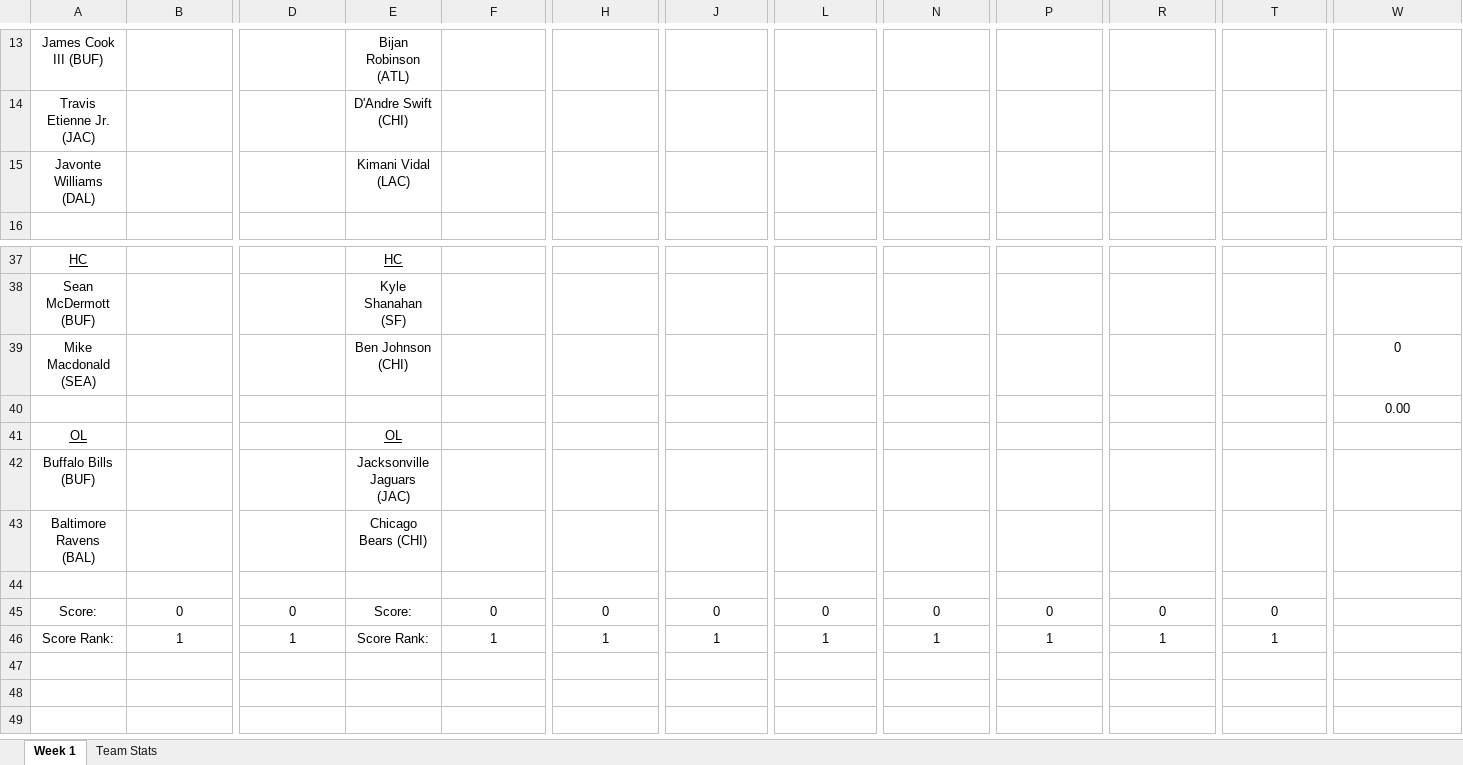
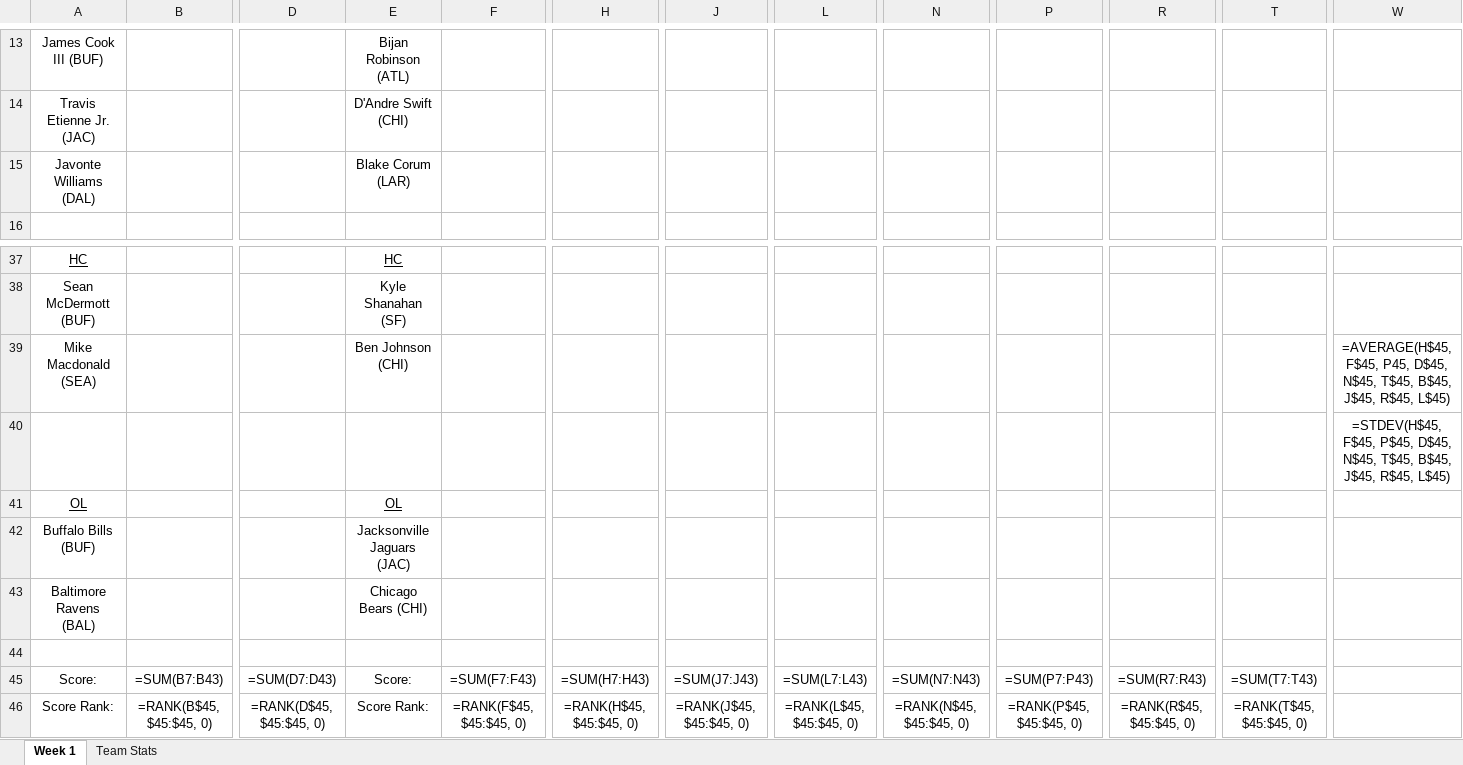
Before and after one commit to qpfl/scoring, an Excel workbook: Rosters.xlsx, sheet Week 1, drawn as a sheet; only a part is shown, gaps mark what is left out; values as stored, in another font and other column widths than the file's, no borders; formulas without a stored value are shown as written; charts and pictures and conditional formats not drawn; the diff names each change by its address in the sheet, - before the commit and + after, or states it on an @@ line.

```diff
--- a/Rosters.xlsx (sheet Week 1)
+++ b/Rosters.xlsx (sheet Week 1)
-E15: Kimani Vidal (LAC)
+E15: Blake Corum (LAR)
-W39: 0
+W39: =AVERAGE(H$45, F$45, P45, D$45, N$45, T$45, B$45, J$45, R$45, L$45)
-W40: 0.00
+W40: =STDEV(H$45, F$45, P$45, D$45, N$45, T$45, B$45, J$45, R$45, L$45)
-B45: 0
+B45: =SUM(B7:B43)
-D45: 0
+D45: =SUM(D7:D43)
-F45: 0
+F45: =SUM(F7:F43)
-H45: 0
+H45: =SUM(H7:H43)
-J45: 0
+J45: =SUM(J7:J43)
-L45: 0
+L45: =SUM(L7:L43)
-N45: 0
+N45: =SUM(N7:N43)
-P45: 0
+P45: =SUM(P7:P43)
-R45: 0
+R45: =SUM(R7:R43)
-T45: 0
+T45: =SUM(T7:T43)
-B46: 1
+B46: =RANK(B$45, $45:$45, 0)
-D46: 1
+D46: =RANK(D$45, $45:$45, 0)
-F46: 1
+F46: =RANK(F$45, $45:$45, 0)
-H46: 1
+H46: =RANK(H$45, $45:$45, 0)
-J46: 1
+J46: =RANK(J$45, $45:$45, 0)
-L46: 1
+L46: =RANK(L$45, $45:$45, 0)
-N46: 1
+N46: =RANK(N$45, $45:$45, 0)
-P46: 1
+P46: =RANK(P$45, $45:$45, 0)
-R46: 1
+R46: =RANK(R$45, $45:$45, 0)
-T46: 1
+T46: =RANK(T$45, $45:$45, 0)
```
Also changed, not shown: sheet Team Stats, formulas that keep their value, charts or pictures, 5 other files.
